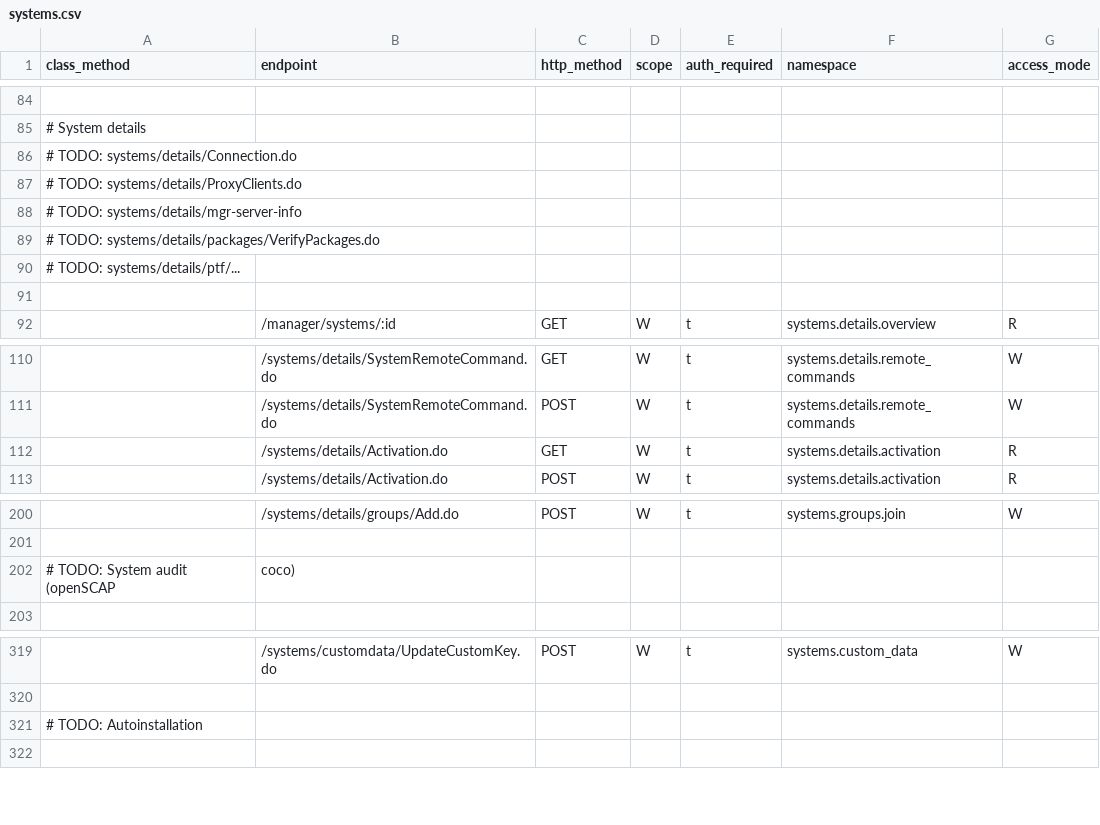
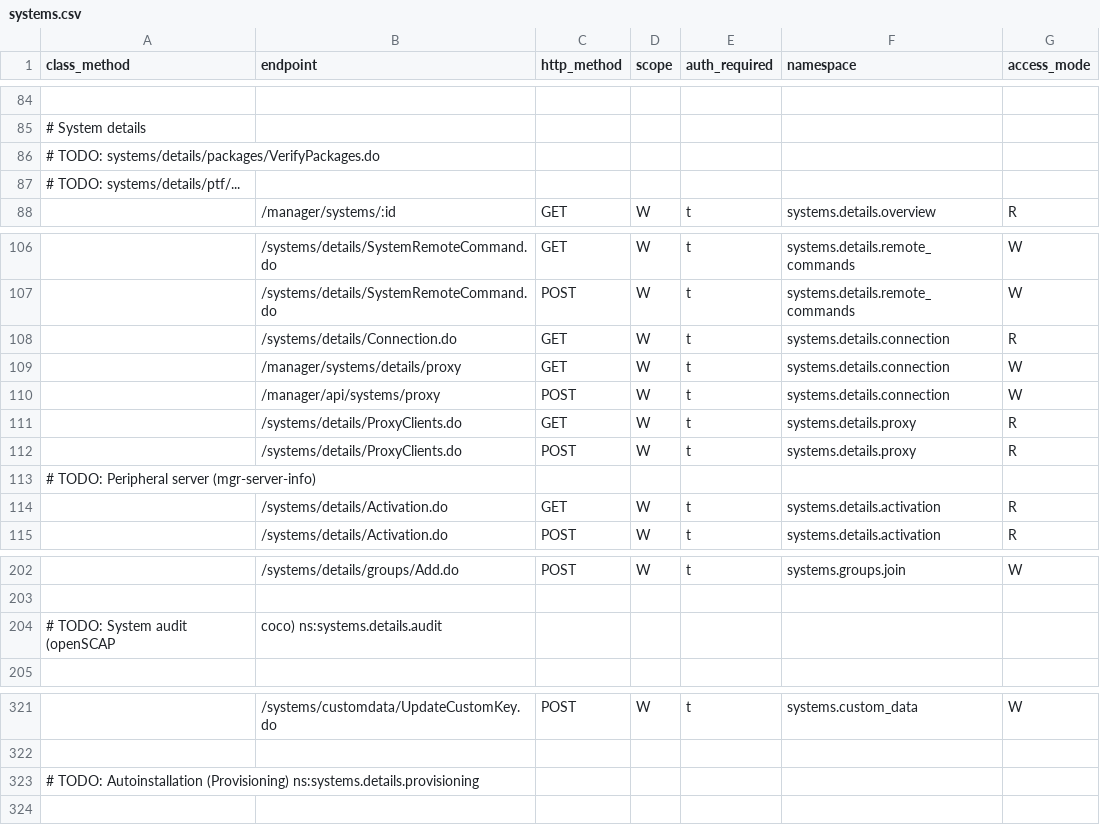
Before and after one commit to uyuni-project/uyuni, a CSV file: schema/rbac/data/endpoints/systems.csv, drawn as a sheet; only a part is shown, gaps mark what is left out.

Commit message:
fixup! [WIP] RBAC mappings for 'Systems'

```diff
--- a/schema/rbac/data/endpoints/systems.csv
+++ b/schema/rbac/data/endpoints/systems.csv
@@ -85,8 +85,4 @@ class_method,endpoint,http_method,scope,auth_required,namespace,access_mode
 # System details
-# TODO: systems/details/Connection.do
-# TODO: systems/details/ProxyClients.do
-# TODO: systems/details/mgr-server-info
 # TODO: systems/details/packages/VerifyPackages.do
 # TODO: systems/details/ptf/...
-
 ,/manager/systems/:id,GET,W,t,systems.details.overview,R
@@ -111,2 +107,8 @@ class_method,endpoint,http_method,scope,auth_required,namespace,access_mode
 ,/systems/details/SystemRemoteCommand.do,POST,W,t,systems.details.remote_commands,W
+,/systems/details/Connection.do,GET,W,t,systems.details.connection,R
+,/manager/systems/details/proxy,GET,W,t,systems.details.connection,W
+,/manager/api/systems/proxy,POST,W,t,systems.details.connection,W
+,/systems/details/ProxyClients.do,GET,W,t,systems.details.proxy,R
+,/systems/details/ProxyClients.do,POST,W,t,systems.details.proxy,R
+# TODO: Peripheral server (mgr-server-info)
 ,/systems/details/Activation.do,GET,W,t,systems.details.activation,R
@@ -201,3 +203,3 @@ class_method,endpoint,http_method,scope,auth_required,namespace,access_mode
 
-# TODO: System audit (openSCAP, coco)
+# TODO: System audit (openSCAP, coco) ns:systems.details.audit
 
@@ -320,3 +322,3 @@ class_method,endpoint,http_method,scope,auth_required,namespace,access_mode
 
-# TODO: Autoinstallation
+# TODO: Autoinstallation (Provisioning) ns:systems.details.provisioning
 
```
Also changed, not shown: 1 other file.
